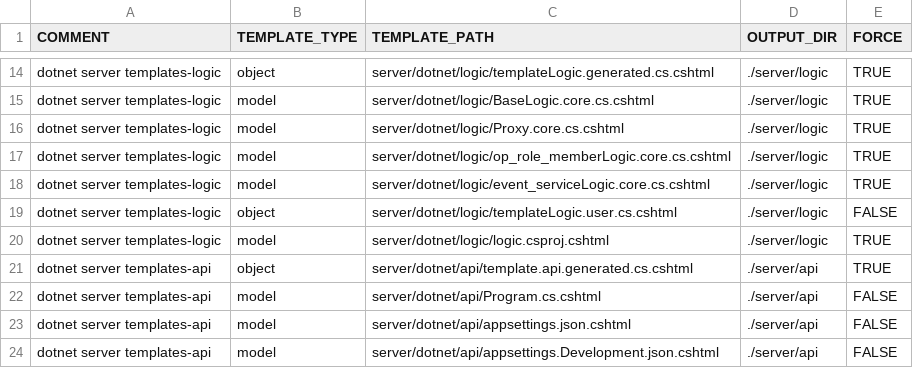
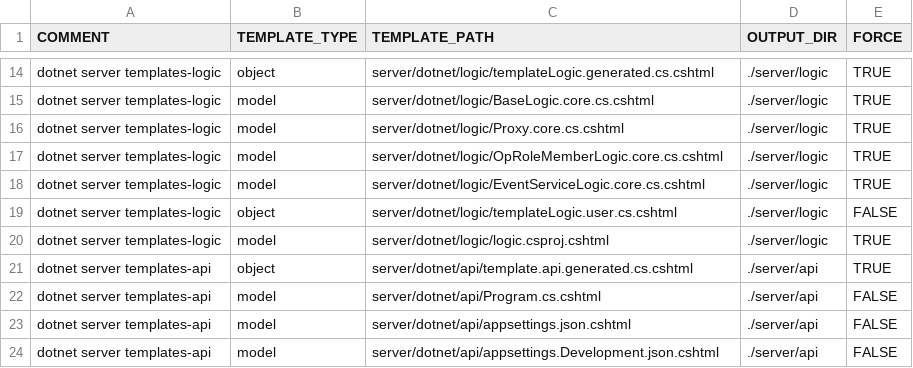
Before and after one commit to ekohlenberg/jumpstart, a CSV file: templates/server-dotnet.csv, drawn as a sheet; only a part is shown, gaps mark what is left out.

Commit message:
intermediate commit - adding support for sql server

```diff
--- a/templates/server-dotnet.csv
+++ b/templates/server-dotnet.csv
@@ -16,4 +16,4 @@ dotnet server templates-logic,model,server/dotnet/logic/BaseLogic.core.cs.cshtml
 dotnet server templates-logic,model,server/dotnet/logic/Proxy.core.cs.cshtml,./server/logic,TRUE
-dotnet server templates-logic,model,server/dotnet/logic/op_role_memberLogic.core.cs.cshtml,./server/logic,TRUE
-dotnet server templates-logic,model,server/dotnet/logic/event_serviceLogic.core.cs.cshtml,./server/logic,TRUE
+dotnet server templates-logic,model,server/dotnet/logic/OpRoleMemberLogic.core.cs.cshtml,./server/logic,TRUE
+dotnet server templates-logic,model,server/dotnet/logic/EventServiceLogic.core.cs.cshtml,./server/logic,TRUE
 dotnet server templates-logic,object,server/dotnet/logic/templateLogic.user.cs.cshtml,./server/logic,FALSE
```
Also changed, not shown: 18 other files.
